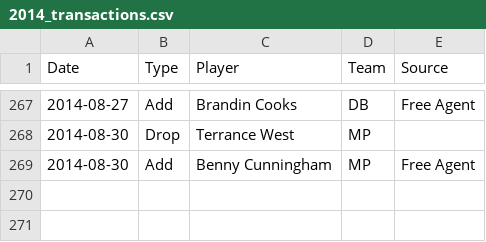
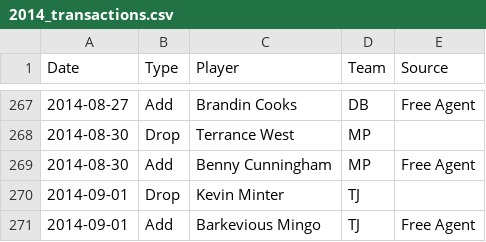
Before and after one commit to fflegacy/fflegacy, a CSV file: seasons/2014_transactions.csv, drawn as a sheet; only a part is shown, gaps mark what is left out; the diff names each change by its address in the sheet, - before the commit and + after, or states it on an @@ line.

Commit message:
drop Kevin Minter and Add Barkevious Mingo

```diff
--- a/seasons/2014_transactions.csv
+++ b/seasons/2014_transactions.csv
+row 270: 2014-09-01 | Drop | Kevin Minter | TJ
+row 271: 2014-09-01 | Add | Barkevious Mingo | TJ | Free Agent
```
